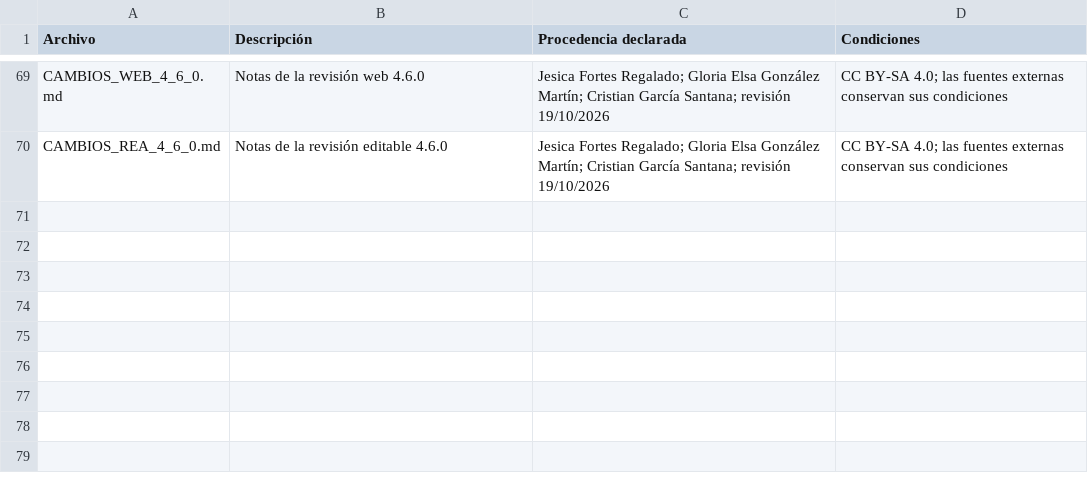
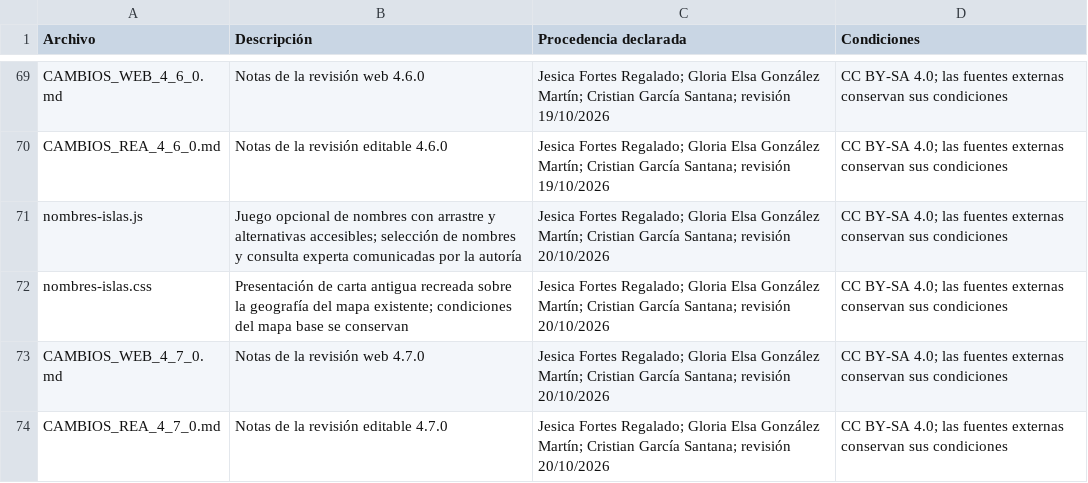
Before and after one commit to crgarsan/mitomapa-canario, a CSV file: CREDITOS_MATERIALES.csv, drawn as a sheet; only a part is shown, gaps mark what is left out.

Commit message:
Añade juego accesible de nombres históricos sobre carta de Canarias (#12)
Co-authored-by: Cris G <cristiangs1987@gmail.com>

```diff
--- a/CREDITOS_MATERIALES.csv
+++ b/CREDITOS_MATERIALES.csv
@@ -70 +70,5 @@ CAMBIOS_WEB_4_6_0.md,Notas de la revisión web 4.6.0,Jesica Fortes Regalado; Glo
 CAMBIOS_REA_4_6_0.md,Notas de la revisión editable 4.6.0,Jesica Fortes Regalado; Gloria Elsa González Martín; Cristian García Santana; revisión 19/10/2026,CC BY-SA 4.0; las fuentes externas conservan sus condiciones
+nombres-islas.js,Juego opcional de nombres con arrastre y alternativas accesibles; selección de nombres y consulta experta comunicadas por la autoría,Jesica Fortes Regalado; Gloria Elsa González Martín; Cristian García Santana; revisión 20/10/2026,CC BY-SA 4.0; las fuentes externas conservan sus condiciones
+nombres-islas.css,Presentación de carta antigua recreada sobre la geografía del mapa existente; condiciones del mapa base se conservan,Jesica Fortes Regalado; Gloria Elsa González Martín; Cristian García Santana; revisión 20/10/2026,CC BY-SA 4.0; las fuentes externas conservan sus condiciones
+CAMBIOS_WEB_4_7_0.md,Notas de la revisión web 4.7.0,Jesica Fortes Regalado; Gloria Elsa González Martín; Cristian García Santana; revisión 20/10/2026,CC BY-SA 4.0; las fuentes externas conservan sus condiciones
+CAMBIOS_REA_4_7_0.md,Notas de la revisión editable 4.7.0,Jesica Fortes Regalado; Gloria Elsa González Martín; Cristian García Santana; revisión 20/10/2026,CC BY-SA 4.0; las fuentes externas conservan sus condiciones
```
Also changed, not shown: 28 other files.
